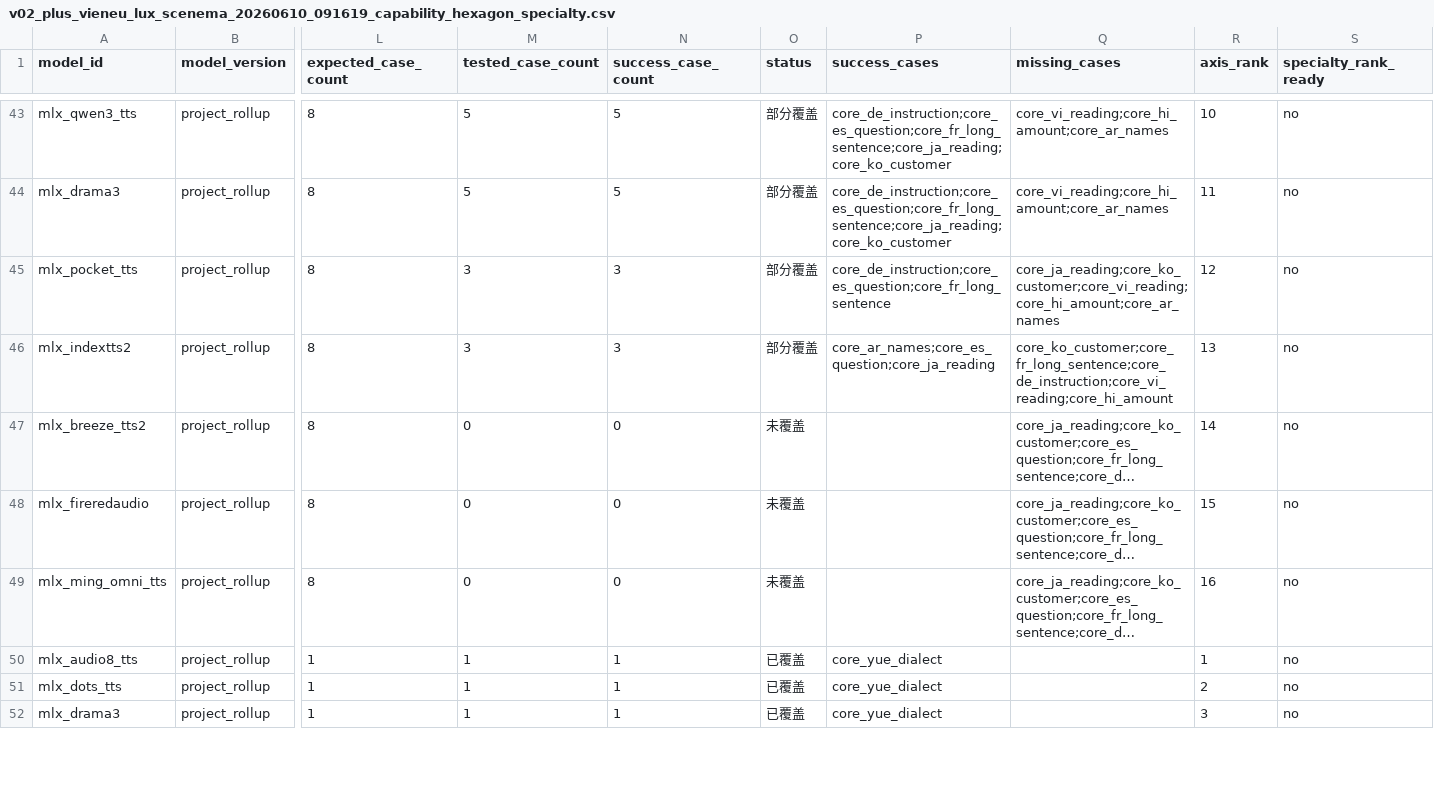
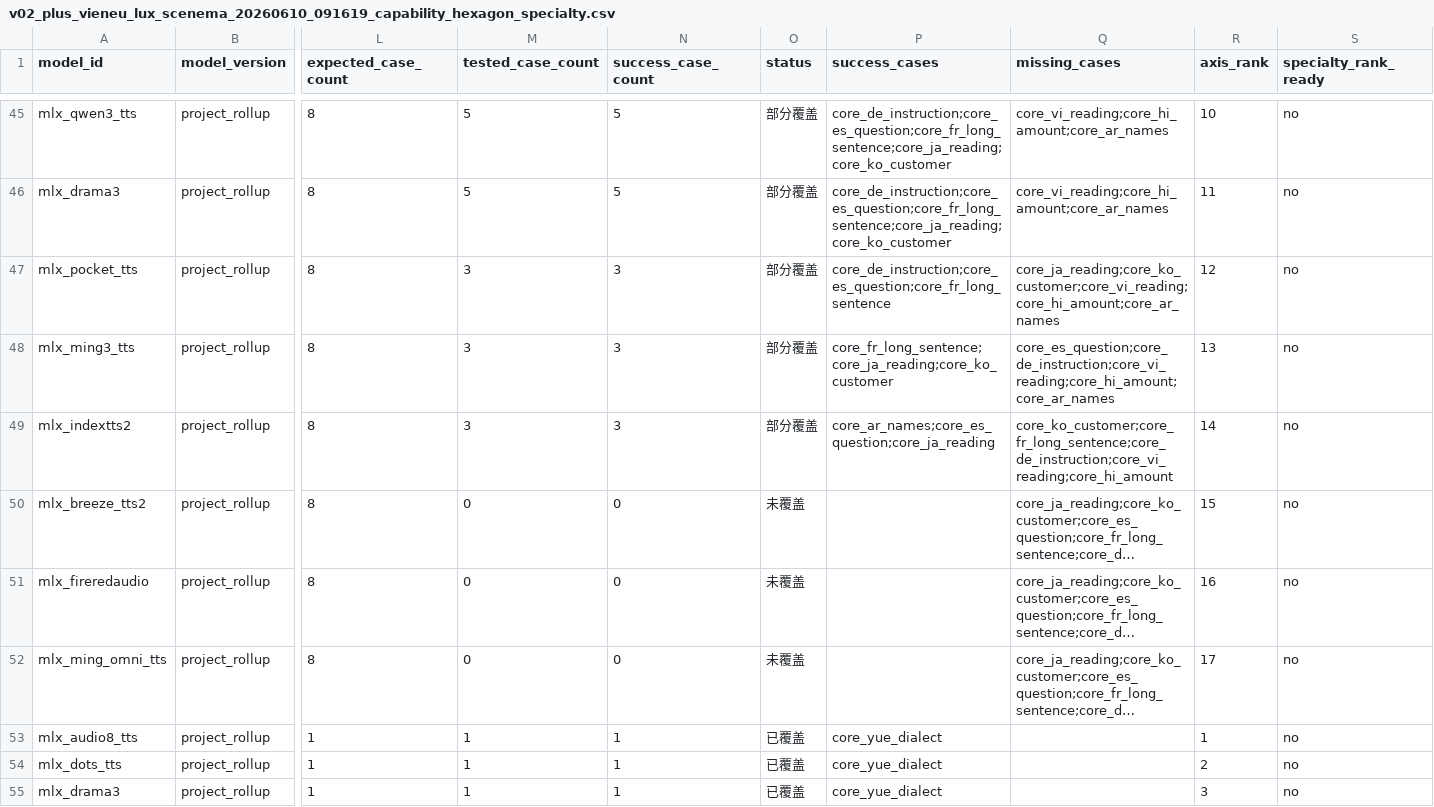
Before and after one commit to vanch007/mlx-tts-benchmarks, a CSV file: reports/v02_plus_vieneu_lux_scenema_20260610_091619_capability_hexagon_specialty.csv, drawn as a sheet; only a part is shown, gaps mark what is left out; long unchanged cells end in …; addresses are those after the commit; rows hold the shown columns only; the diff covers the shown part only; the diff names each change by its address in the sheet, - before the commit and + after, or states it on an @@ line.

```diff
--- a/reports/v02_plus_vieneu_lux_scenema_20260610_091619_capability_hexagon_specialty.csv
+++ b/reports/v02_plus_vieneu_lux_scenema_20260610_091619_capability_hexagon_specialty.csv
+row 48: mlx_ming3_tts | project_rollup | 8 | 3 | 3 | 部分覆盖 | core_fr_long_sentence;core_ja_reading;core_ko_customer | core_es_question;core_de_instruction;core_vi_reading;core_hi_amount;core_ar_names | 13 | no
-R49 (axis_rank): 13
+R49 (axis_rank): 14
-R50 (axis_rank): 14
+R50 (axis_rank): 15
-R51 (axis_rank): 15
+R51 (axis_rank): 16
-R52 (axis_rank): 16
+R52 (axis_rank): 17
```
Also changed, not shown: 7 added rows and 30 edited cells elsewhere in this file, reports/v02_plus_vieneu_lux_scenema_20260610_091619_artifact_comparison.csv, reports/v02_plus_vieneu_lux_scenema_20260610_091619_audio_anomalies.csv, 57 other files.
